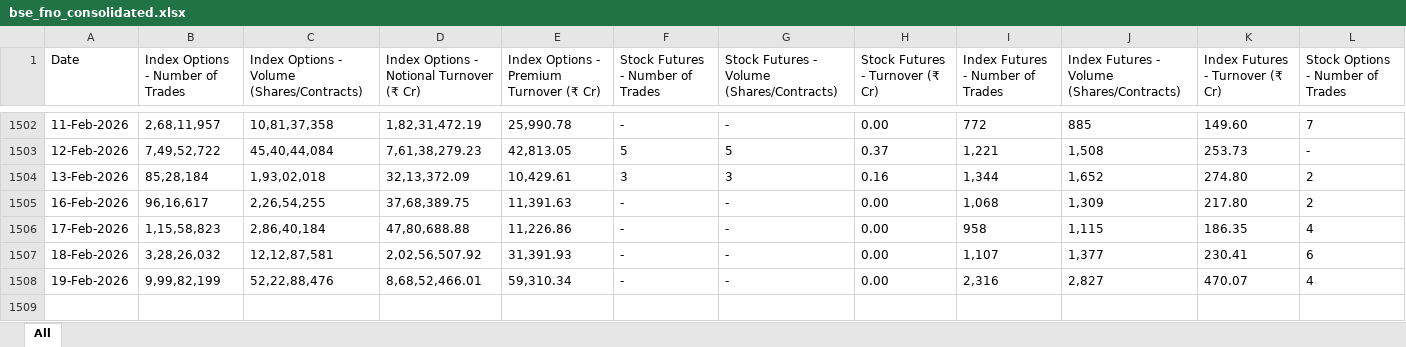
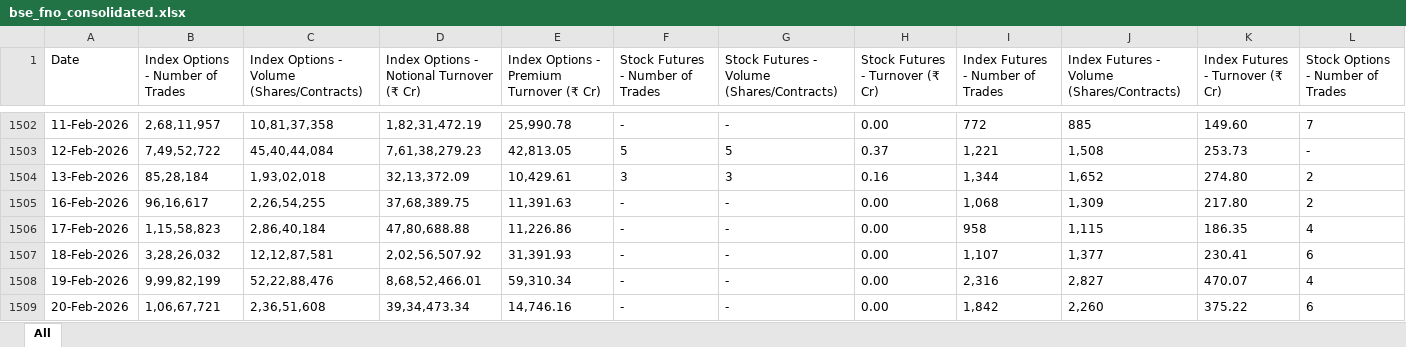
Before and after one commit to rouhin12/Exchanges_Data, an Excel workbook: BSE/FnO/bse_fno_consolidated.xlsx, sheet All, drawn as a sheet; only a part is shown, gaps mark what is left out; values as stored, in another font and other column widths than the file's, no borders; rows hold the shown columns only; the diff names each change by its address in the sheet, - before the commit and + after, or states it on an @@ line.

```diff
--- a/BSE/FnO/bse_fno_consolidated.xlsx (sheet All)
+++ b/BSE/FnO/bse_fno_consolidated.xlsx (sheet All)
+row 1509: 20-Feb-2026 | 1,06,67,721 | 2,36,51,608 | 39,34,473.34 | 14,746.16 | - | - | 0.00 | 1,842 | 2,260 | 375.22 | 6
```
Also changed, not shown: BSE/bse_daily.xlsx, NSE/Cash segment/nse_daily.xlsx, 3 other files.
